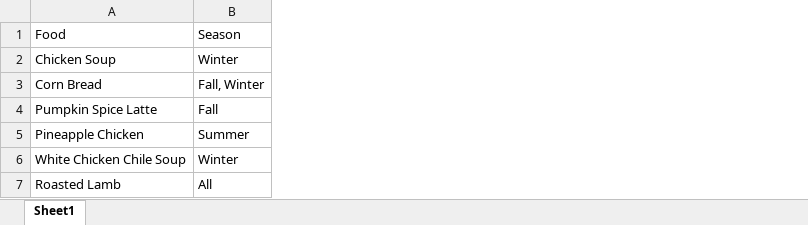
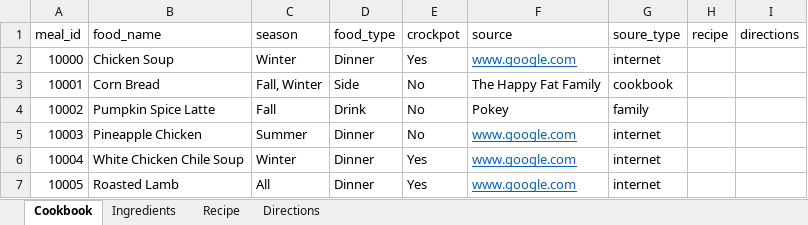
Before and after one commit to nedhulseman/hulseman-site, an Excel workbook: data/recipe_list.xlsx, sheet Cookbook, drawn as a sheet; values as stored, in another font and other column widths than the file's, no borders; removed rows and columns are numbered as before the commit, all else as after; the diff names each change by its address in the sheet, - before the commit and + after, or states it on an @@ line.

Commit message:
updated recipe table

```diff
--- a/data/recipe_list.xlsx (sheet Cookbook)
+++ b/data/recipe_list.xlsx (sheet Cookbook)
-sheet tab: Sheet1
+sheet tab: Cookbook
+sheet tab: Ingredients
+sheet tab: Recipe
+sheet tab: Directions
+column A, rows 2-7: 10000 | 10001 | 10002 | 10003 | 10004 | 10005
+column D, rows 2-7: Dinner | Side | Drink | Dinner | Dinner | Dinner
+column E, rows 2-7: Yes | No | No | No | Yes | Yes
+column F, rows 2-7: www.google.com | The Happy Fat Family | Pokey | www.google.com | www.google.com | www.google.com
+column G, rows 2-7: internet | cookbook | family | internet | internet | internet
+column H, empty
+column I, empty
-row 1: Food | Season
+row 1: meal_id | food_name | season | food_type | crockpot | source | soure_type | recipe | directions
```
Also changed, not shown: 3 other files.
